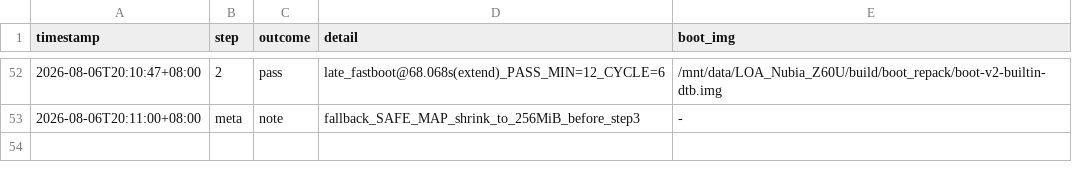
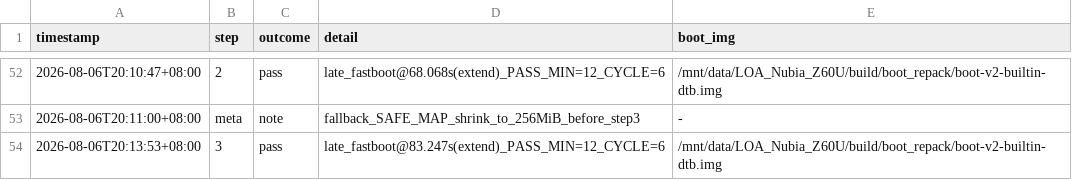
Before and after one commit to ycrrongos/LOA_Nubia_Z60U, a TSV file: notes/bisect-logs/map-bisect.tsv, drawn as a sheet; only a part is shown, gaps mark what is left out.

Commit message:
Record step2/step3 PASS with 256MiB fallback bank.
map_mem full path works when SAFE_MAP/fallback stay in the known-good low 256MiB; refresh WIP snapshots and docs.

```diff
--- a/notes/bisect-logs/map-bisect.tsv
+++ b/notes/bisect-logs/map-bisect.tsv
@@ -53 +53,2 @@ timestamp	step	outcome	detail	boot_img
 2026-08-06T20:11:00+08:00	meta	note	fallback_SAFE_MAP_shrink_to_256MiB_before_step3	-
+2026-08-06T20:13:53+08:00	3	pass	late_fastboot@83.247s(extend)_PASS_MIN=12_CYCLE=6	/mnt/data/LOA_Nubia_Z60U/build/boot_repack/boot-v2-builtin-dtb.img
```
Also changed, not shown: 4 other files.
